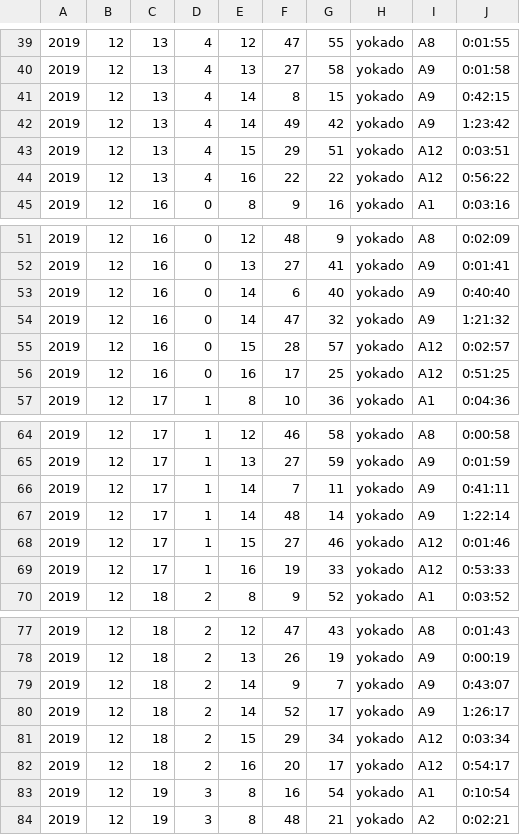
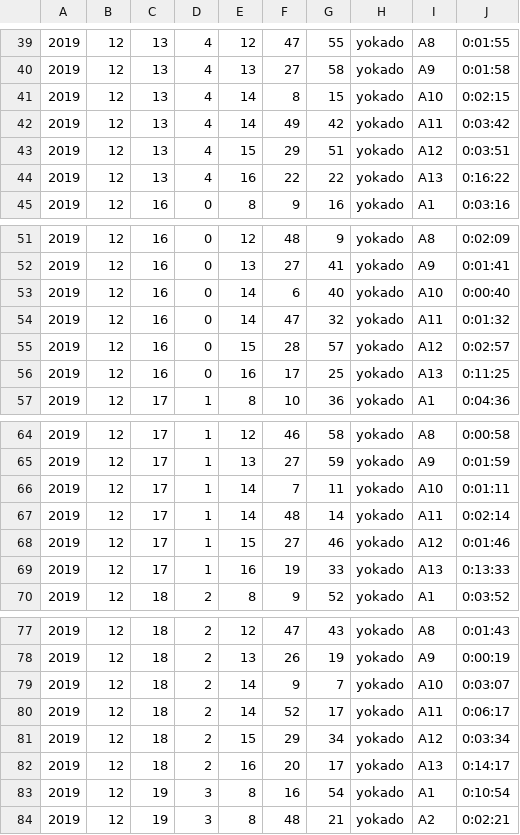
Before and after one commit to 0ctan/bus_evaluation, a CSV file: data/yokado.csv, drawn as a sheet; only a part is shown, gaps mark what is left out; the diff covers the shown part only.

```diff
--- a/data/yokado.csv
+++ b/data/yokado.csv
@@ -40,6 +40,6 @@
 2019,12,13,4,13,27,58,yokado,A9,0:01:58
-2019,12,13,4,14,8,15,yokado,A9,0:42:15
-2019,12,13,4,14,49,42,yokado,A9,1:23:42
+2019,12,13,4,14,8,15,yokado,A10,0:02:15
+2019,12,13,4,14,49,42,yokado,A11,0:03:42
 2019,12,13,4,15,29,51,yokado,A12,0:03:51
-2019,12,13,4,16,22,22,yokado,A12,0:56:22
+2019,12,13,4,16,22,22,yokado,A13,0:16:22
 2019,12,16,0,8,9,16,yokado,A1,0:03:16
@@ -52,6 +52,6 @@
 2019,12,16,0,13,27,41,yokado,A9,0:01:41
-2019,12,16,0,14,6,40,yokado,A9,0:40:40
-2019,12,16,0,14,47,32,yokado,A9,1:21:32
+2019,12,16,0,14,6,40,yokado,A10,0:00:40
+2019,12,16,0,14,47,32,yokado,A11,0:01:32
 2019,12,16,0,15,28,57,yokado,A12,0:02:57
-2019,12,16,0,16,17,25,yokado,A12,0:51:25
+2019,12,16,0,16,17,25,yokado,A13,0:11:25
 2019,12,17,1,8,10,36,yokado,A1,0:04:36
@@ -65,6 +65,6 @@
 2019,12,17,1,13,27,59,yokado,A9,0:01:59
-2019,12,17,1,14,7,11,yokado,A9,0:41:11
-2019,12,17,1,14,48,14,yokado,A9,1:22:14
+2019,12,17,1,14,7,11,yokado,A10,0:01:11
+2019,12,17,1,14,48,14,yokado,A11,0:02:14
 2019,12,17,1,15,27,46,yokado,A12,0:01:46
-2019,12,17,1,16,19,33,yokado,A12,0:53:33
+2019,12,17,1,16,19,33,yokado,A13,0:13:33
 2019,12,18,2,8,9,52,yokado,A1,0:03:52
@@ -78,6 +78,6 @@
 2019,12,18,2,13,26,19,yokado,A9,0:00:19
-2019,12,18,2,14,9,7,yokado,A9,0:43:07
-2019,12,18,2,14,52,17,yokado,A9,1:26:17
+2019,12,18,2,14,9,7,yokado,A10,0:03:07
+2019,12,18,2,14,52,17,yokado,A11,0:06:17
 2019,12,18,2,15,29,34,yokado,A12,0:03:34
-2019,12,18,2,16,20,17,yokado,A12,0:54:17
+2019,12,18,2,16,20,17,yokado,A13,0:14:17
 2019,12,19,3,8,16,54,yokado,A1,0:10:54
```
Also changed, not shown: 108 edited cells elsewhere in this file, 3 other files.
